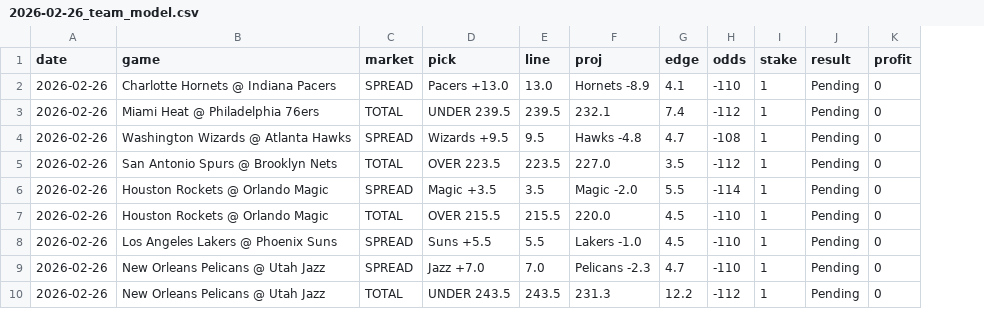
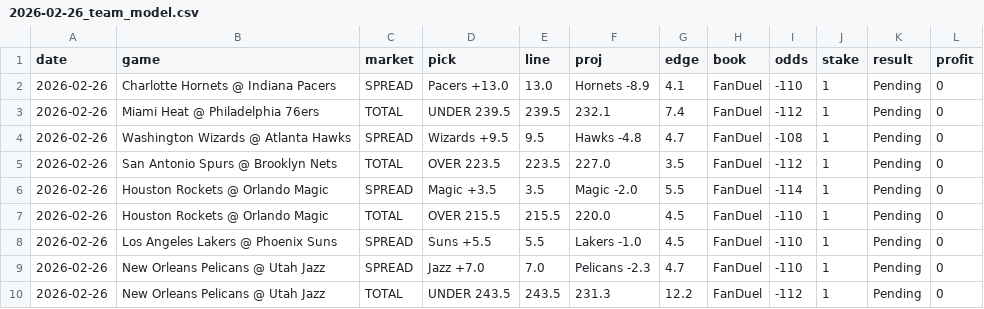
Before and after one commit to mackchiu/AutoBetTracker, a CSV file: data/2026-02-26_team_model.csv, drawn as a sheet; the diff names each change by its address in the sheet, - before the commit and + after, or states it on an @@ line.

Commit message:
Add book column to team model CSV and display

```diff
--- a/data/2026-02-26_team_model.csv
+++ b/data/2026-02-26_team_model.csv
+column H (book), rows 2-10: all FanDuel
```
Also changed, not shown: 2 other files.
